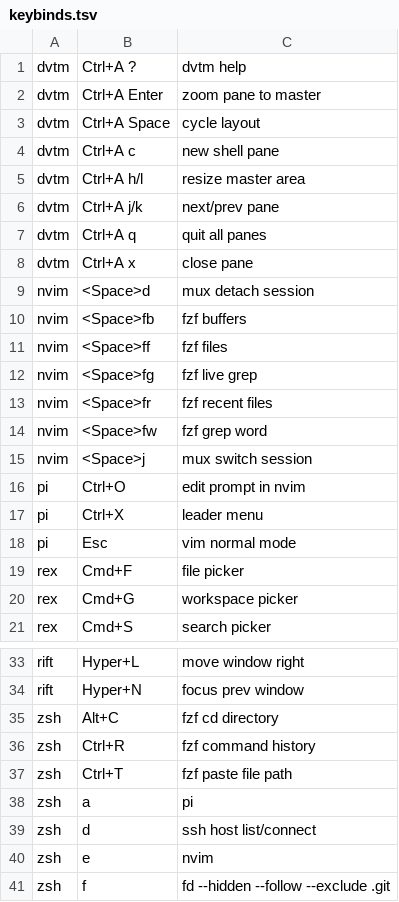
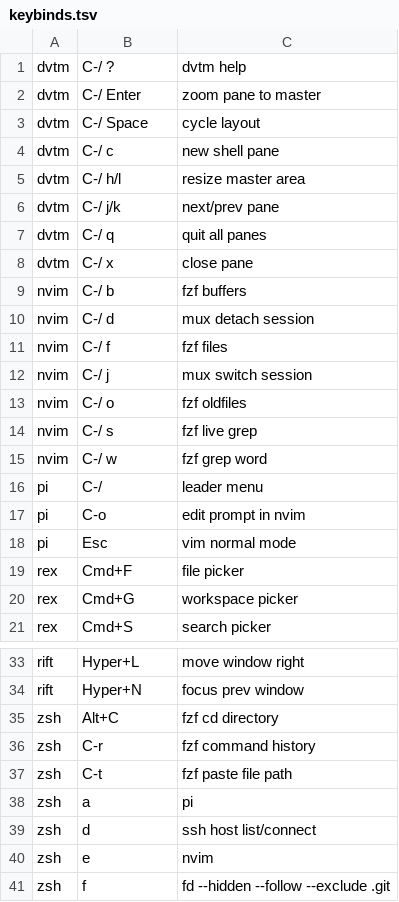
Before and after one commit to lilfeelz/based, a TSV file: config/keybinds.tsv, drawn as a sheet; only a part is shown, gaps mark what is left out.

Commit message:
feat: simplify device and session commands and unify leader keys

```diff
--- a/config/keybinds.tsv
+++ b/config/keybinds.tsv
@@ -1,18 +1,18 @@
-dvtm	Ctrl+A ?	dvtm help
-dvtm	Ctrl+A Enter	zoom pane to master
-dvtm	Ctrl+A Space	cycle layout
-dvtm	Ctrl+A c	new shell pane
-dvtm	Ctrl+A h/l	resize master area
-dvtm	Ctrl+A j/k	next/prev pane
-dvtm	Ctrl+A q	quit all panes
-dvtm	Ctrl+A x	close pane
-nvim	<Space>d	mux detach session
-nvim	<Space>fb	fzf buffers
-nvim	<Space>ff	fzf files
-nvim	<Space>fg	fzf live grep
-nvim	<Space>fr	fzf recent files
-nvim	<Space>fw	fzf grep word
-nvim	<Space>j	mux switch session
-pi	Ctrl+O	edit prompt in nvim
-pi	Ctrl+X	leader menu
+dvtm	C-/ ?	dvtm help
+dvtm	C-/ Enter	zoom pane to master
+dvtm	C-/ Space	cycle layout
+dvtm	C-/ c	new shell pane
+dvtm	C-/ h/l	resize master area
+dvtm	C-/ j/k	next/prev pane
+dvtm	C-/ q	quit all panes
+dvtm	C-/ x	close pane
+nvim	C-/ b	fzf buffers
+nvim	C-/ d	mux detach session
+nvim	C-/ f	fzf files
+nvim	C-/ j	mux switch session
+nvim	C-/ o	fzf oldfiles
+nvim	C-/ s	fzf live grep
+nvim	C-/ w	fzf grep word
+pi	C-/	leader menu
+pi	C-o	edit prompt in nvim
 pi	Esc	vim normal mode
@@ -35,4 +35,4 @@ rift	Hyper+N	focus prev window
 zsh	Alt+C	fzf cd directory
-zsh	Ctrl+R	fzf command history
-zsh	Ctrl+T	fzf paste file path
+zsh	C-r	fzf command history
+zsh	C-t	fzf paste file path
 zsh	a	pi
```
Also changed, not shown: 6 other files.
